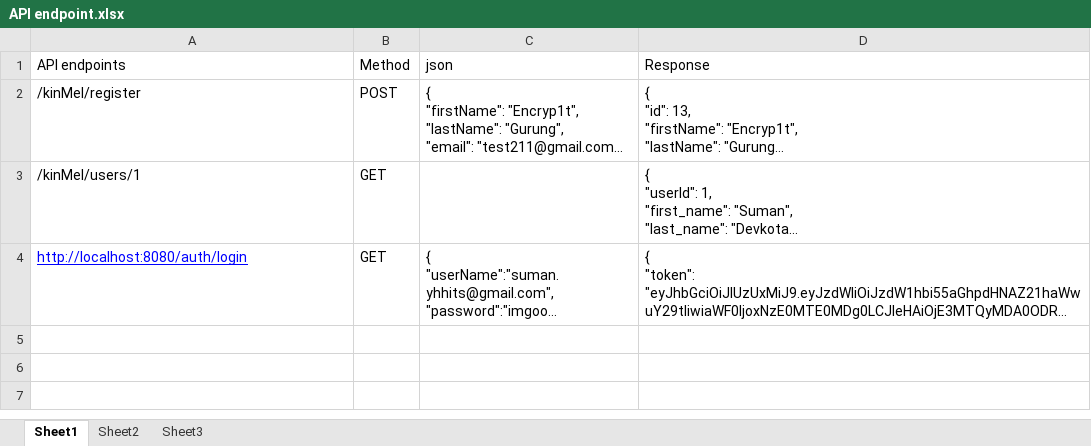
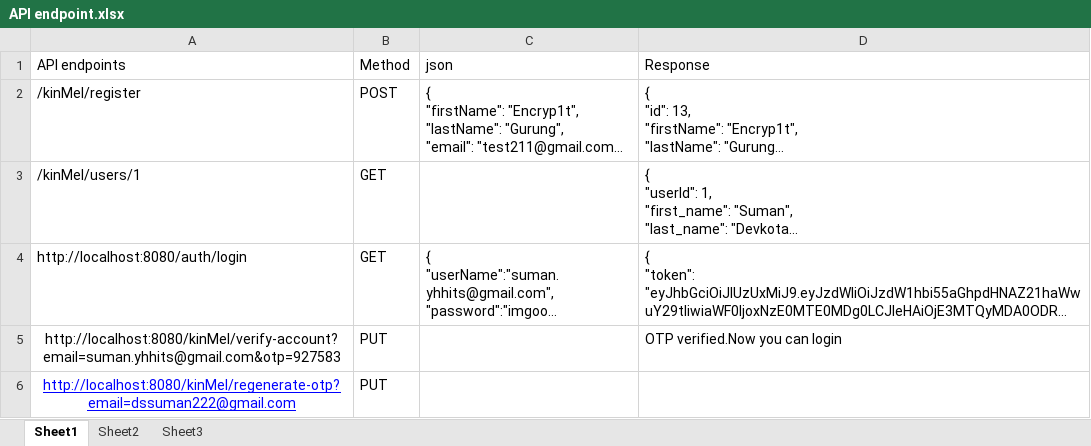
Before and after one commit to lgic-project/KinMel, an Excel workbook: API's/API endpoint.xlsx, sheet Sheet1, drawn as a sheet; long unchanged cells end in …; values as stored, in another font and other column widths than the file's, no borders; the diff names each change by its address in the sheet, - before the commit and + after, or states it on an @@ line.

Commit message:
API for verify account and resend otp added

```diff
--- a/API's/API endpoint.xlsx (sheet Sheet1)
+++ b/API's/API endpoint.xlsx (sheet Sheet1)
@@ A4 underline: on → off, text colour: #0000FF → black @@
+row 5: http://localhost:8080/kinMel/verify-account?email=suman.yhhits@gmail.com&otp=927583 | PUT |  | OTP verified.Now you can login
+row 6: http://localhost:8080/kinMel/regenerate-otp?email=dssuman222@gmail.com | PUT
```
